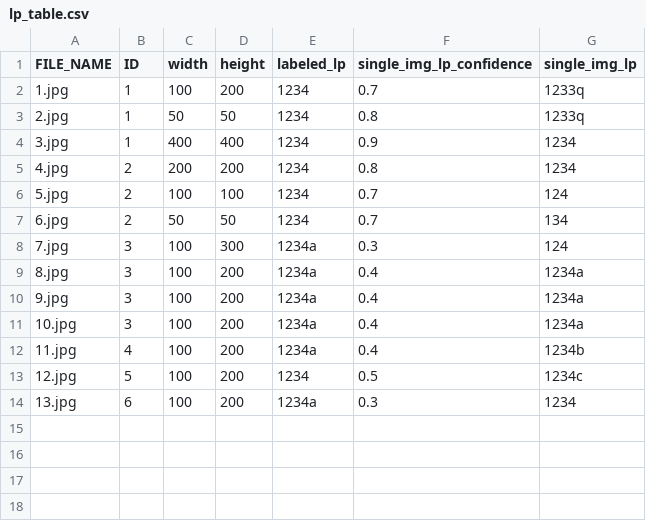
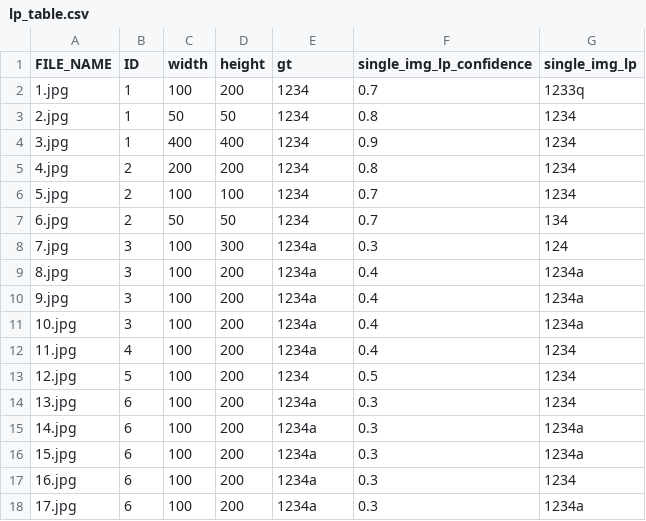
Before and after one commit to zvi-man/LPRIL, a CSV file: build_dataset/lp_table.csv, drawn as a sheet.

```diff
--- a/build_dataset/lp_table.csv
+++ b/build_dataset/lp_table.csv
@@ -1,7 +1,7 @@
-FILE_NAME,ID,width,height,labeled_lp,single_img_lp_confidence,single_img_lp
+FILE_NAME,ID,width,height,gt,single_img_lp_confidence,single_img_lp
 "1.jpg",1,100,200,"1234",0.7,"1233q"
-"2.jpg",1,50,50,"1234",0.8,"1233q"
+"2.jpg",1,50,50,"1234",0.8,"1234"
 "3.jpg",1,400,400,"1234",0.9,"1234"
 "4.jpg",2,200,200,"1234",0.8,"1234"
-"5.jpg",2,100,100,"1234",0.7,"124"
+"5.jpg",2,100,100,"1234",0.7,"1234"
 "6.jpg",2,50,50,"1234",0.7,"134"
@@ -11,4 +11,8 @@ FILE_NAME,ID,width,height,labeled_lp,single_img_lp_confidence,single_img_lp
 "10.jpg",3,100,200,"1234a",0.4,"1234a"
-"11.jpg",4,100,200,"1234a",0.4,"1234b"
-"12.jpg",5,100,200,"1234",0.5,"1234c"
+"11.jpg",4,100,200,"1234a",0.4,"1234"
+"12.jpg",5,100,200,"1234",0.5,"1234"
 "13.jpg",6,100,200,"1234a",0.3,"1234"
+"14.jpg",6,100,200,"1234a",0.3,"1234a"
+"15.jpg",6,100,200,"1234a",0.3,"1234a"
+"16.jpg",6,100,200,"1234a",0.3,"1234"
+"17.jpg",6,100,200,"1234a",0.3,"1234a"
```
Also changed, not shown: 1 other file.
